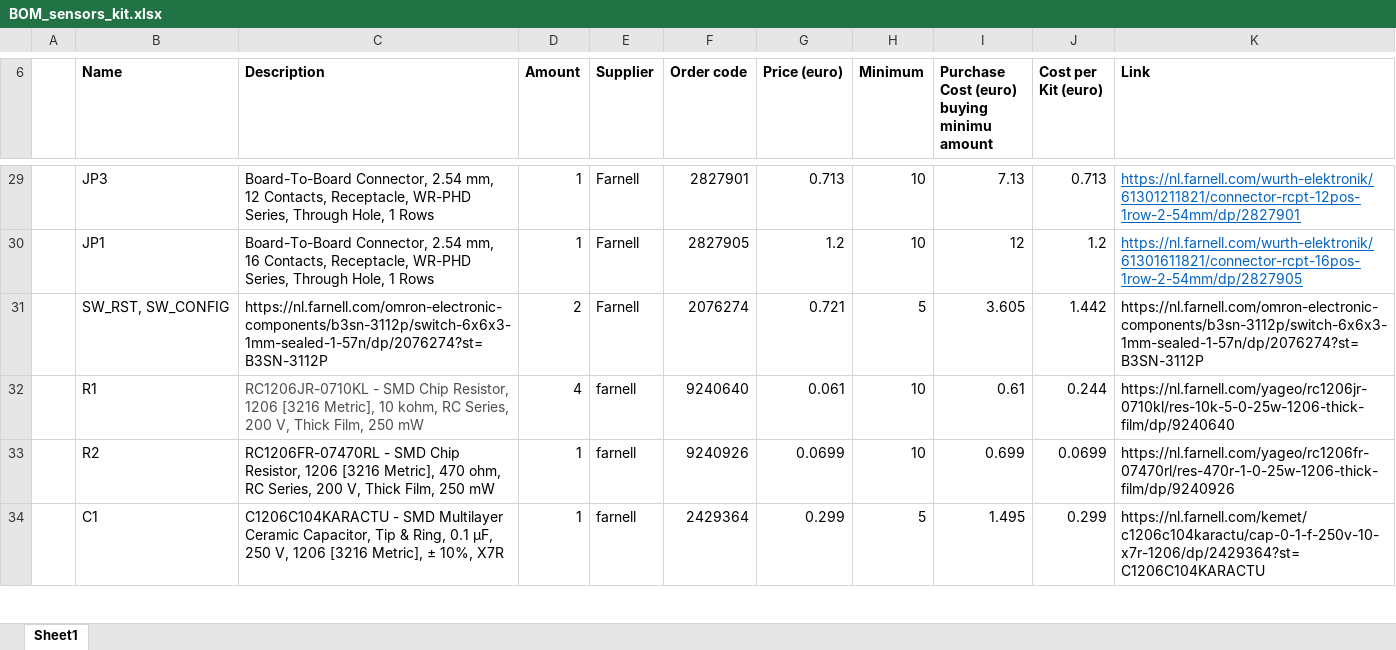
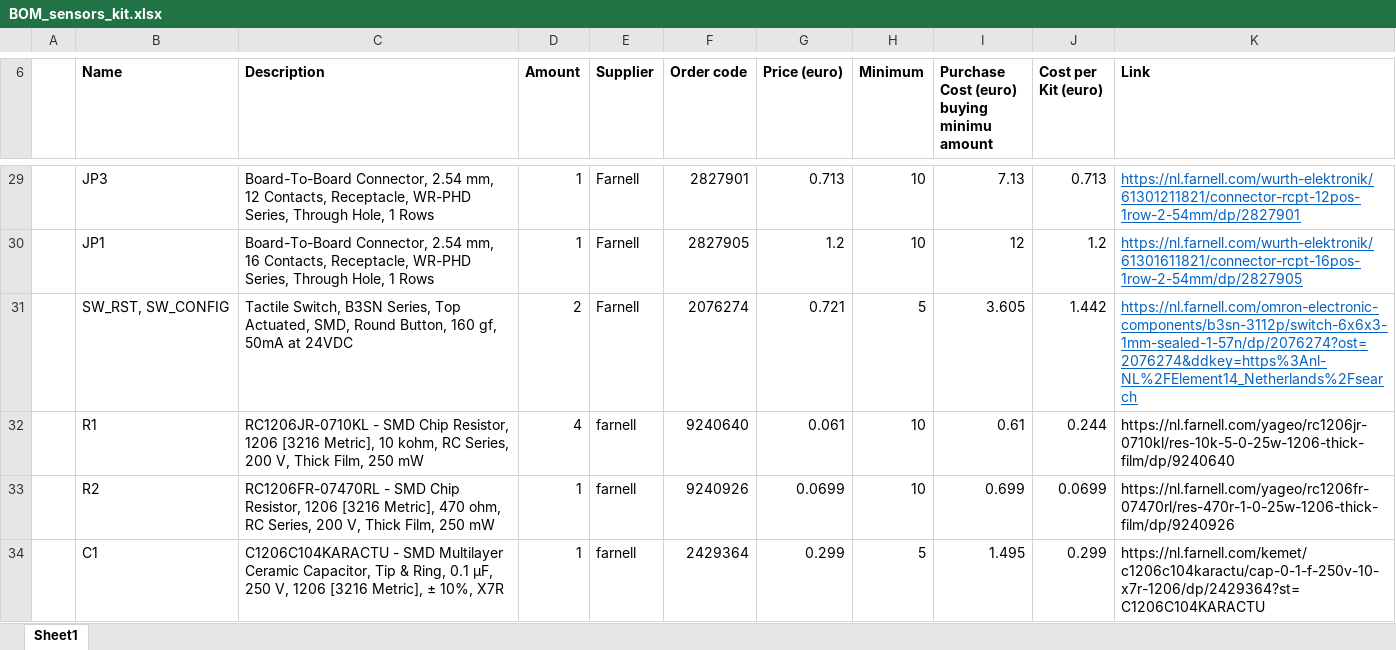
Before and after one commit to waagsociety/air_quality_sensor_kit, an Excel workbook: MUV Kit/Hardware/BOM_sensors_kit.xlsx, sheet Sheet1, drawn as a sheet; only a part is shown, gaps mark what is left out; values as stored, in another font and other column widths than the file's, no borders; the diff names each change by its address in the sheet, - before the commit and + after, or states it on an @@ line.

```diff
--- a/MUV Kit/Hardware/BOM_sensors_kit.xlsx (sheet Sheet1)
+++ b/MUV Kit/Hardware/BOM_sensors_kit.xlsx (sheet Sheet1)
-C31 (Description): https://nl.farnell.com/omron-electronic-components/b3sn-3112p/switch-6x6x3-1mm-sealed-1-57n/dp/2076274?st=B3SN-3112P
+C31 (Description): Tactile Switch, B3SN Series, Top Actuated, SMD, Round Button, 160 gf, 50mA at 24VDC
-K31 (Link): https://nl.farnell.com/omron-electronic-components/b3sn-3112p/switch-6x6x3-1mm-sealed-1-57n/dp/2076274?st=B3SN-3112P
+K31 (Link): https://nl.farnell.com/omron-electronic-components/b3sn-3112p/switch-6x6x3-1mm-sealed-1-57n/dp/2076274?ost=2076274&ddkey=https%3Anl-NL%2FElement14_Netherlands%2Fsearch
@@ K31 underline: off → on, text colour: black → #0563C1 @@
-C32 text colour: #4D4D4D
+C32 text colour: black
```
Also changed, not shown: 3 other files.
